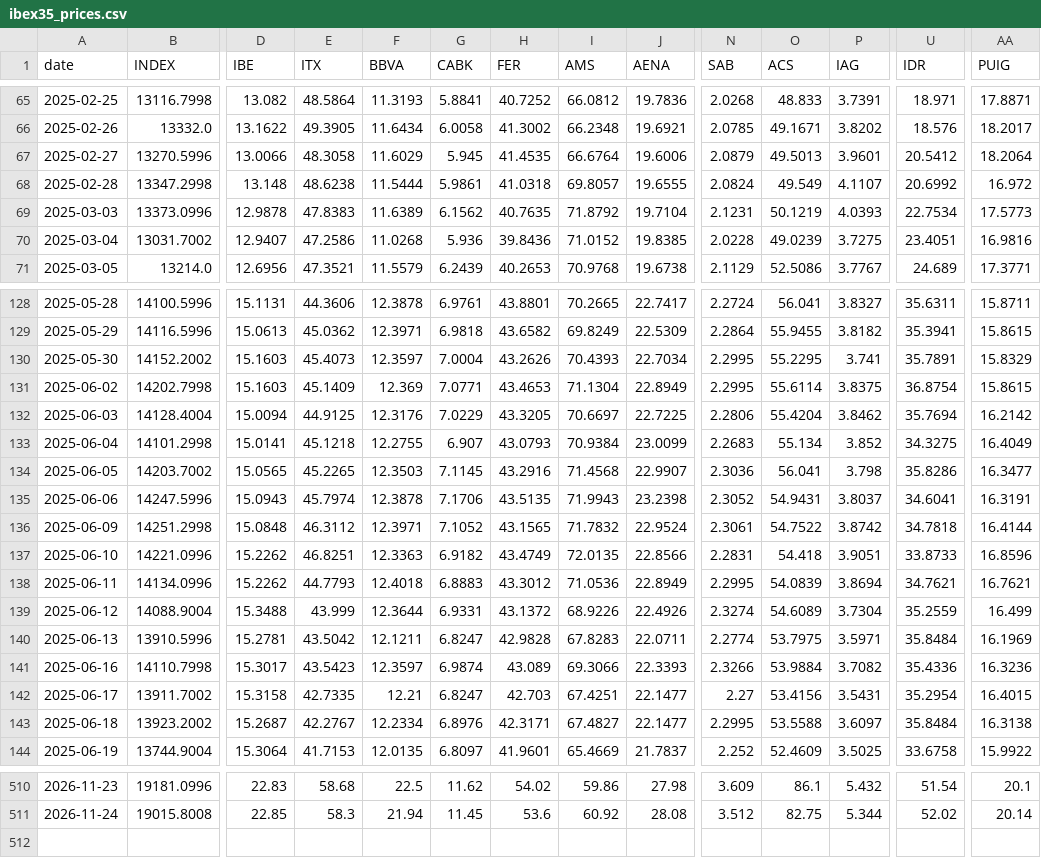
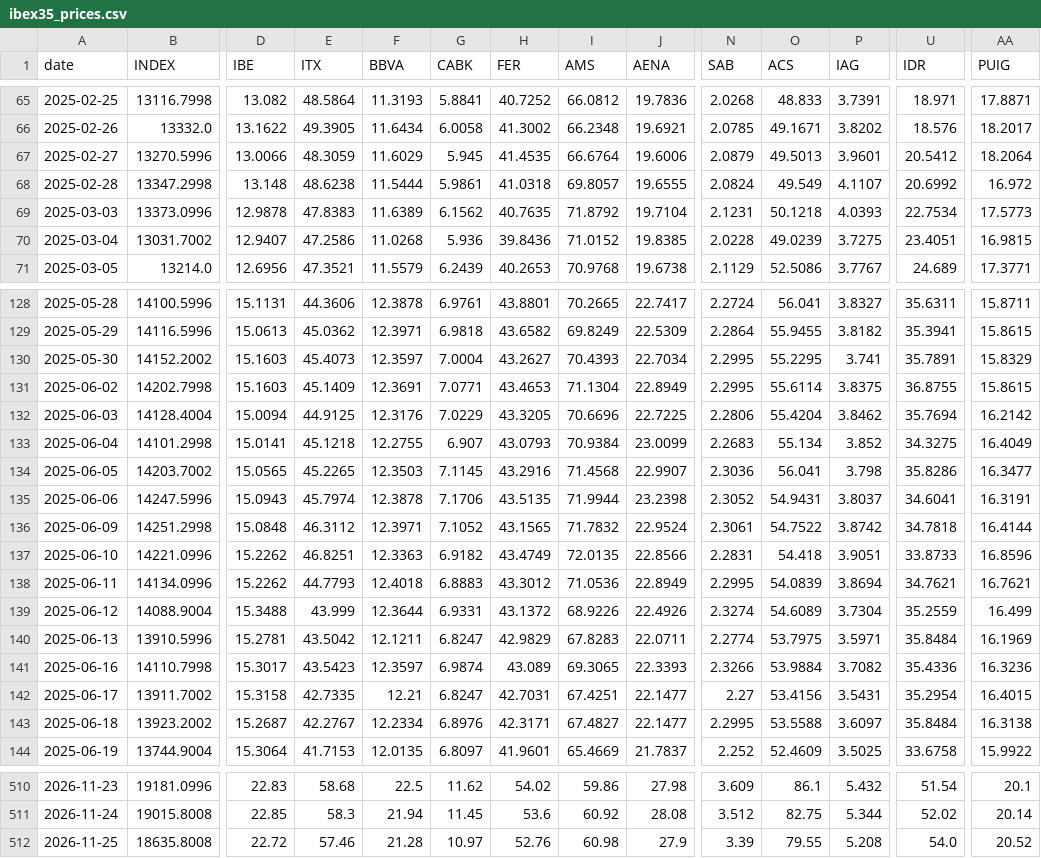
Before and after one commit to VerJokiel/FRANKFURT08, a CSV file: data/markets/ibex35_prices.csv, drawn as a sheet; only a part is shown, gaps mark what is left out; rows hold the shown columns only; the diff covers the shown part only; the diff names each change by its address in the sheet, - before the commit and + after, or states it on an @@ line.

```diff
--- a/data/markets/ibex35_prices.csv
+++ b/data/markets/ibex35_prices.csv
-E67 (ITX): 48.3058
+E67 (ITX): 48.3059
-O69 (ACS): 50.1219
+O69 (ACS): 50.1218
-AA70 (PUIG): 16.9816
+AA70 (PUIG): 16.9815
-H130 (FER): 43.2626
+H130 (FER): 43.2627
-F131 (BBVA): 12.369
+F131 (BBVA): 12.3691
-U131 (IDR): 36.8754
+U131 (IDR): 36.8755
-I132 (AMS): 70.6697
+I132 (AMS): 70.6696
-I135 (AMS): 71.9943
+I135 (AMS): 71.9944
-H140 (FER): 42.9828
+H140 (FER): 42.9829
-I141 (AMS): 69.3066
+I141 (AMS): 69.3065
-H142 (FER): 42.703
+H142 (FER): 42.7031
+row 512: 2026-11-25 | 18635.8008 | 22.72 | 57.46 | 21.28 | 10.97 | 52.76 | 60.98 | 27.9 | 3.39 | 79.55 | 5.208 | 54.0 | 20.52
```
Also changed, not shown: 23 edited cells elsewhere in this file, data/markets/cac40_prices.csv, data/markets/ftse100_prices.csv, 7 other files.
